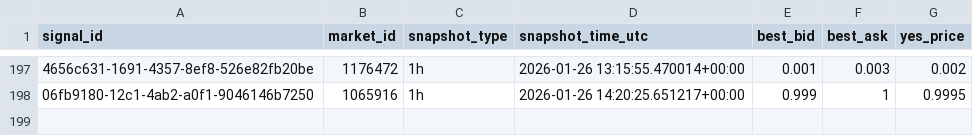
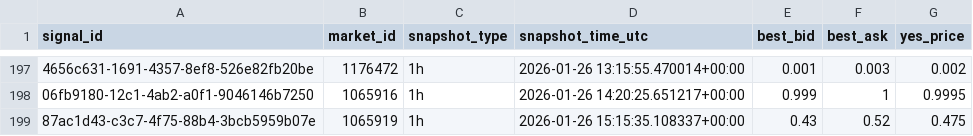
Before and after one commit to arshak-avagyan/fetch_data_test_repo, a CSV file: data/signals_snapshots.csv, drawn as a sheet; only a part is shown, gaps mark what is left out; the diff names each change by its address in the sheet, - before the commit and + after, or states it on an @@ line.

Commit message:
Workflow Run
Files changed:
M	data/market_change.csv
M	data/polymarket_flat_markets_t0.csv
M	data/polymarket_flat_markets_t1.csv
M	data/signals.csv
M	data/signals_merged.csv
M	data/signals_snapshots.csv

```diff
--- a/data/signals_snapshots.csv
+++ b/data/signals_snapshots.csv
+row 199: 87ac1d43-c3c7-4f75-88b4-3bcb5959b07e | 1065919 | 1h | 2026-01-26 15:15:35.108337+00:00 | 0.43 | 0.52 | 0.475
```
Also changed, not shown: data/signals.csv, data/signals_merged.csv, 2 other files.
